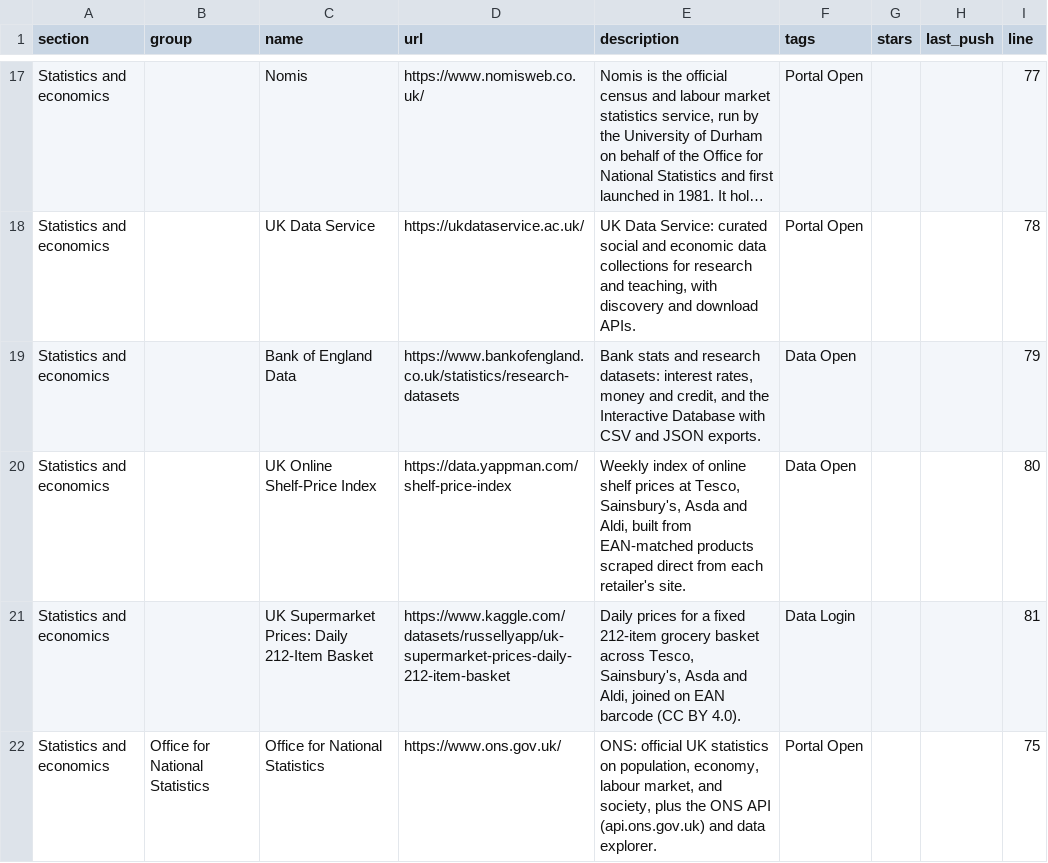
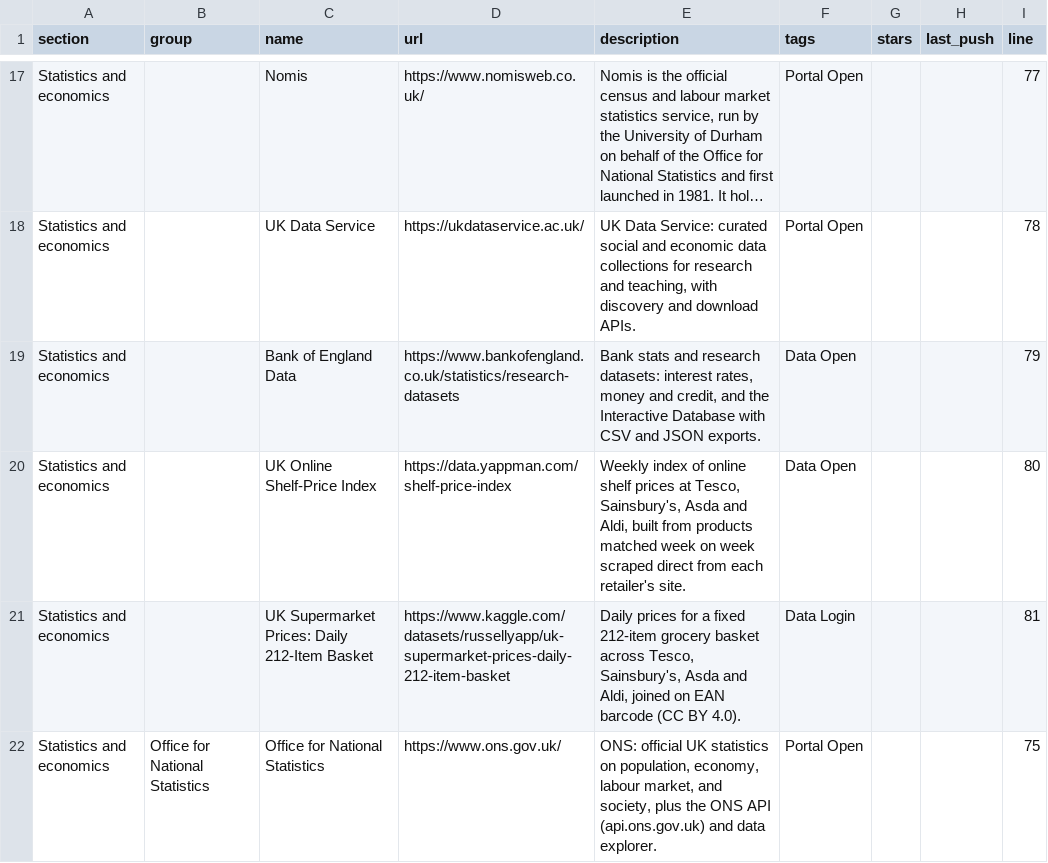
Before and after one commit to olitreadwell/awesome-uk-open-data, a CSV file: exports/data.csv, drawn as a sheet; only a part is shown, gaps mark what is left out; long unchanged cells end in ….

Commit message:
fix: describe how the shelf-price index matches products
- The index matches products week on week, not by EAN barcode.

```diff
--- a/exports/data.csv
+++ b/exports/data.csv
@@ -19,3 +19,3 @@ Statistics and economics,,UK Data Service,https://ukdataservice.ac.uk/,"UK Data
 Statistics and economics,,Bank of England Data,https://www.bankofengland.co.uk/statistics/research-datasets,"Bank stats and research datasets: interest rates, money and credit, and the Interactive Database with CSV and JSON exports.",Data Open,,,79
-Statistics and economics,,UK Online Shelf-Price Index,https://data.yappman.com/shelf-price-index,"Weekly index of online shelf prices at Tesco, Sainsbury's, Asda and Aldi, built from EAN-matched products scraped direct from each retailer's site.",Data Open,,,80
+Statistics and economics,,UK Online Shelf-Price Index,https://data.yappman.com/shelf-price-index,"Weekly index of online shelf prices at Tesco, Sainsbury's, Asda and Aldi, built from products matched week on week scraped direct from each retailer's site.",Data Open,,,80
 Statistics and economics,,UK Supermarket Prices: Daily 212-Item Basket,https://www.kaggle.com/datasets/russellyapp/uk-supermarket-prices-daily-212-item-basket,"Daily prices for a fixed 212-item grocery basket across Tesco, Sainsbury's, Asda and Aldi, joined on EAN barcode (CC BY 4.0).",Data Login,,,81
```
Also changed, not shown: 3 other files.
